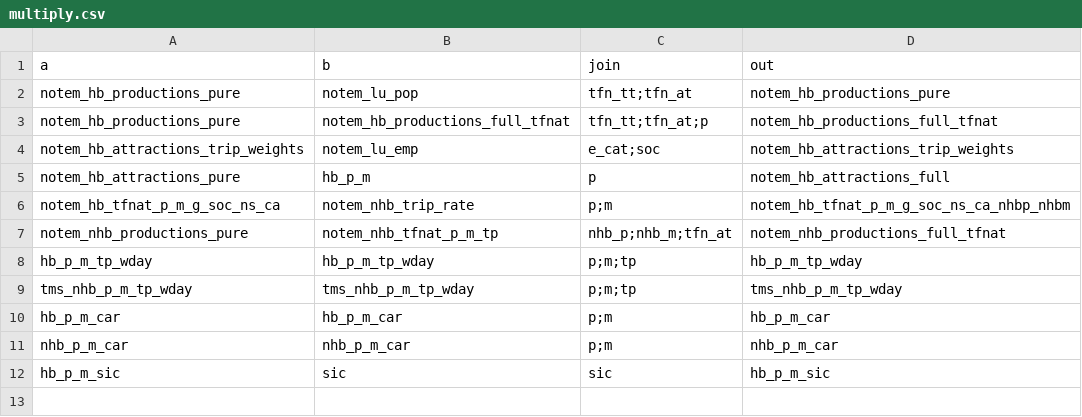
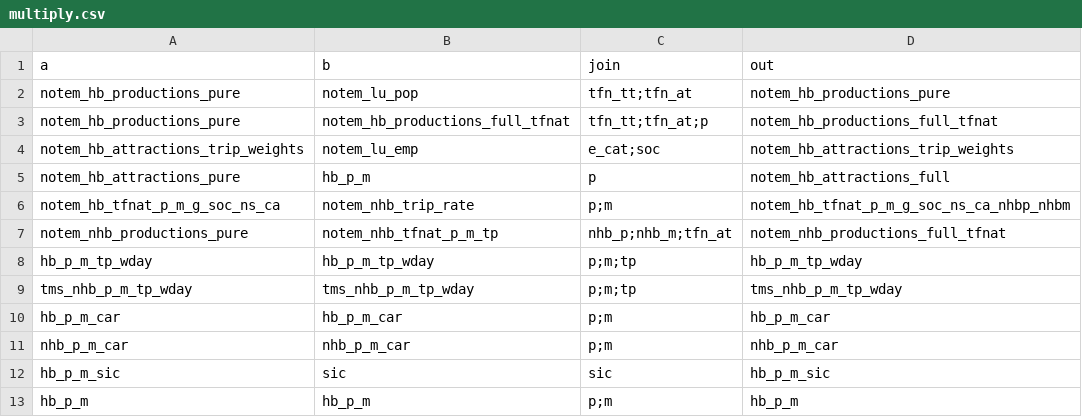
Before and after one commit to Transport-for-the-North/NorMITs-Demand, a CSV file: normits_demand/core/definitions/segmentations/multiply.csv, drawn as a sheet; the diff names each change by its address in the sheet, - before the commit and + after, or states it on an @@ line.

```diff
--- a/normits_demand/core/definitions/segmentations/multiply.csv
+++ b/normits_demand/core/definitions/segmentations/multiply.csv
+row 13: hb_p_m | hb_p_m | p;m | hb_p_m
```
Also changed, not shown: 2 other files.
